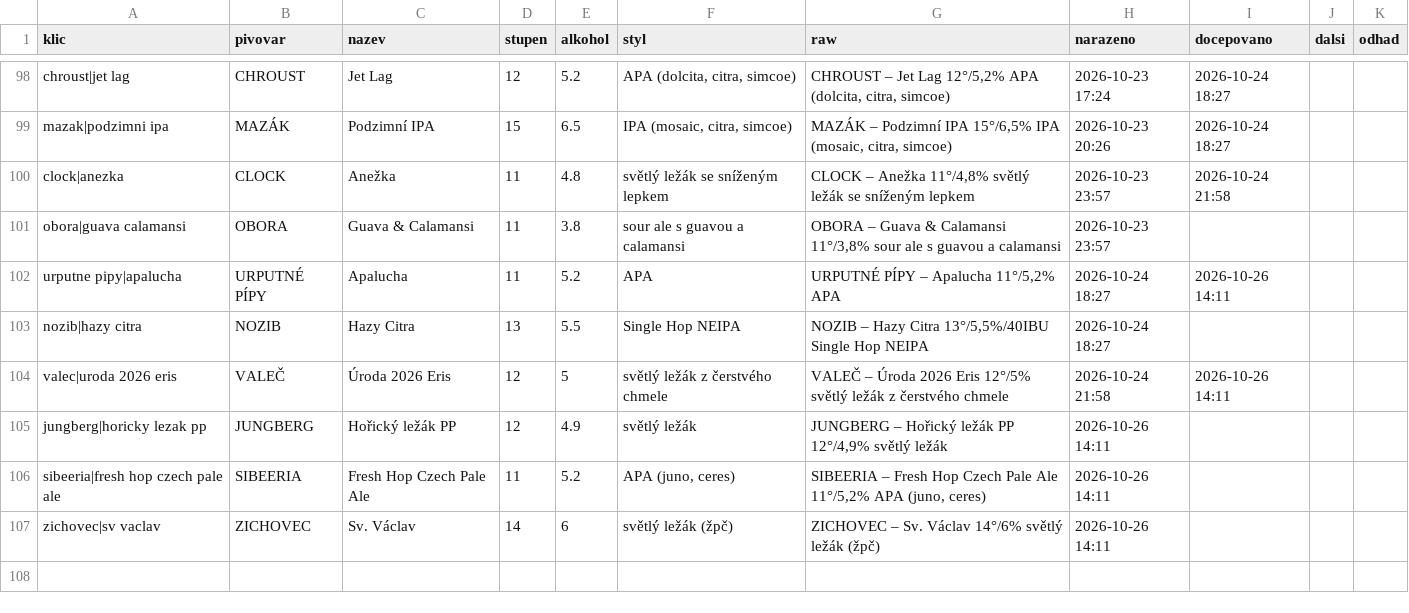
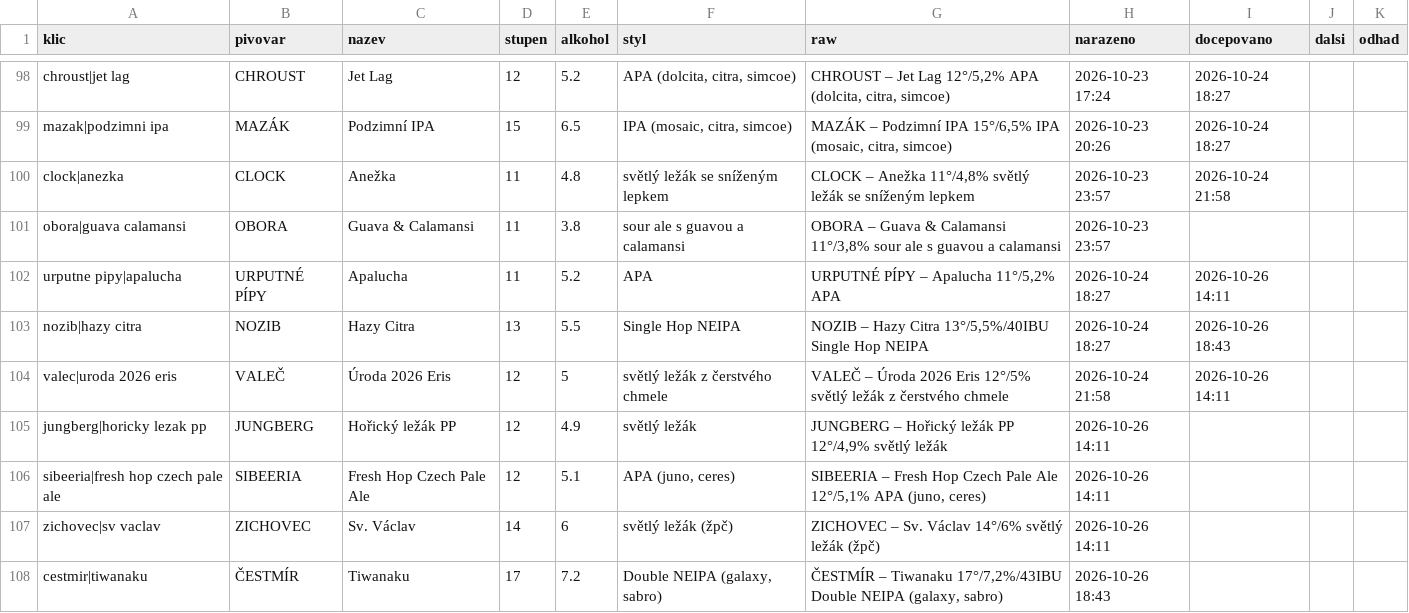
Before and after one commit to romankokos1/gal, a CSV file: data/galerie/historie.csv, drawn as a sheet; only a part is shown, gaps mark what is left out.

```diff
--- a/data/galerie/historie.csv
+++ b/data/galerie/historie.csv
@@ -102,6 +102,7 @@ obora|guava calamansi,OBORA,Guava & Calamansi,11,3.8,sour ale s guavou a calaman
 urputne pipy|apalucha,URPUTNÉ PÍPY,Apalucha,11,5.2,APA,"URPUTNÉ PÍPY – Apalucha 11°/5,2% APA",2026-10-24 18:27,2026-10-26 14:11,,
-nozib|hazy citra,NOZIB,Hazy Citra,13,5.5,Single Hop NEIPA,"NOZIB – Hazy Citra 13°/5,5%/40IBU Single Hop NEIPA",2026-10-24 18:27,,,
+nozib|hazy citra,NOZIB,Hazy Citra,13,5.5,Single Hop NEIPA,"NOZIB – Hazy Citra 13°/5,5%/40IBU Single Hop NEIPA",2026-10-24 18:27,2026-10-26 18:43,,
 valec|uroda 2026 eris,VALEČ,Úroda 2026 Eris,12,5,světlý ležák z čerstvého chmele,VALEČ – Úroda 2026 Eris 12°/5% světlý ležák z čerstvého chmele,2026-10-24 21:58,2026-10-26 14:11,,
 jungberg|horicky lezak pp,JUNGBERG,Hořický ležák PP,12,4.9,světlý ležák,"JUNGBERG – Hořický ležák PP 12°/4,9% světlý ležák",2026-10-26 14:11,,,
-sibeeria|fresh hop czech pale ale,SIBEERIA,Fresh Hop Czech Pale Ale,11,5.2,"APA (juno, ceres)","SIBEERIA – Fresh Hop Czech Pale Ale 11°/5,2% APA (juno, ceres)",2026-10-26 14:11,,,
+sibeeria|fresh hop czech pale ale,SIBEERIA,Fresh Hop Czech Pale Ale,12,5.1,"APA (juno, ceres)","SIBEERIA – Fresh Hop Czech Pale Ale 12°/5,1% APA (juno, ceres)",2026-10-26 14:11,,,
 zichovec|sv vaclav,ZICHOVEC,Sv. Václav,14,6,světlý ležák (žpč),ZICHOVEC – Sv. Václav 14°/6% světlý ležák (žpč),2026-10-26 14:11,,,
+cestmir|tiwanaku,ČESTMÍR,Tiwanaku,17,7.2,"Double NEIPA (galaxy, sabro)","ČESTMÍR – Tiwanaku 17°/7,2%/43IBU Double NEIPA (galaxy, sabro)",2026-10-26 18:43,,,
```
Also changed, not shown: 4 other files.
